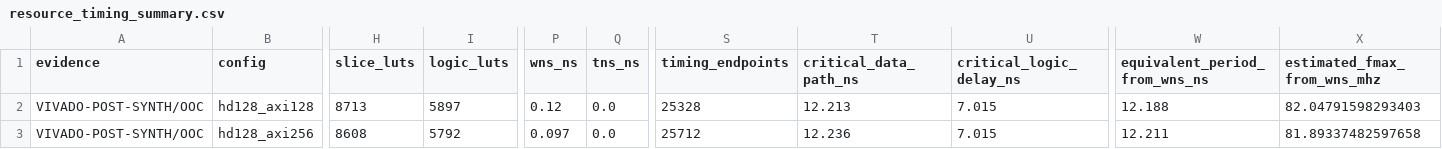
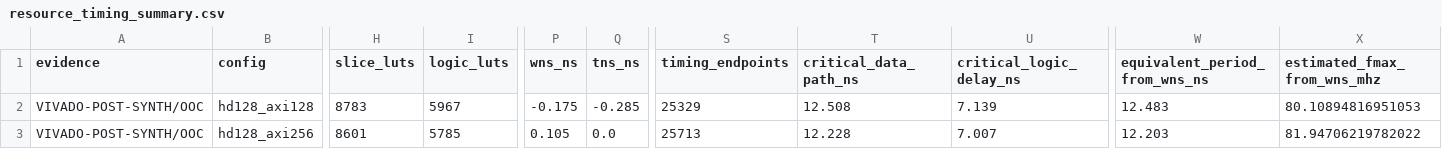
Before and after one commit to ahnhy1324/ternarycore, a CSV file: analysis/kv_validation/hardware_estimates/vivado_wrapper_v0_2_auto/resource_timing_summary.csv, drawn as a sheet; only a part is shown, gaps mark what is left out; the diff covers the shown part only; the diff names each change by its address in the sheet, - before the commit and + after, or states it on an @@ line.

```diff
--- a/analysis/kv_validation/hardware_estimates/vivado_wrapper_v0_2_auto/resource_timing_summary.csv
+++ b/analysis/kv_validation/hardware_estimates/vivado_wrapper_v0_2_auto/resource_timing_summary.csv
-H2 (slice_luts): 8713
+H2 (slice_luts): 8783
-I2 (logic_luts): 5897
+I2 (logic_luts): 5967
-P2 (wns_ns): 0.12
+P2 (wns_ns): -0.175
-Q2 (tns_ns): 0.0
+Q2 (tns_ns): -0.285
-S2 (timing_endpoints): 25328
+S2 (timing_endpoints): 25329
-T2 (critical_data_path_ns): 12.213
+T2 (critical_data_path_ns): 12.508
-U2 (critical_logic_delay_ns): 7.015
+U2 (critical_logic_delay_ns): 7.139
-W2 (equivalent_period_from_wns_ns): 12.188
+W2 (equivalent_period_from_wns_ns): 12.483
-X2 (estimated_fmax_from_wns_mhz): 82.04791598293403
+X2 (estimated_fmax_from_wns_mhz): 80.10894816951053
-H3 (slice_luts): 8608
+H3 (slice_luts): 8601
-I3 (logic_luts): 5792
+I3 (logic_luts): 5785
-P3 (wns_ns): 0.097
+P3 (wns_ns): 0.105
-S3 (timing_endpoints): 25712
+S3 (timing_endpoints): 25713
-T3 (critical_data_path_ns): 12.236
+T3 (critical_data_path_ns): 12.228
-U3 (critical_logic_delay_ns): 7.015
+U3 (critical_logic_delay_ns): 7.007
-W3 (equivalent_period_from_wns_ns): 12.211
+W3 (equivalent_period_from_wns_ns): 12.203
-X3 (estimated_fmax_from_wns_mhz): 81.89337482597658
+X3 (estimated_fmax_from_wns_mhz): 81.94706219782022
```
Also changed, not shown: 3 edited cells elsewhere in this file, 21 other files.
